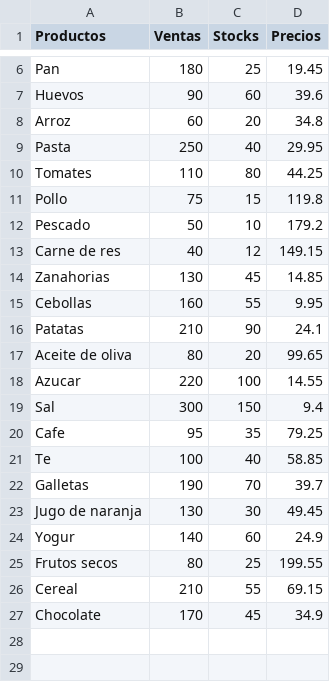
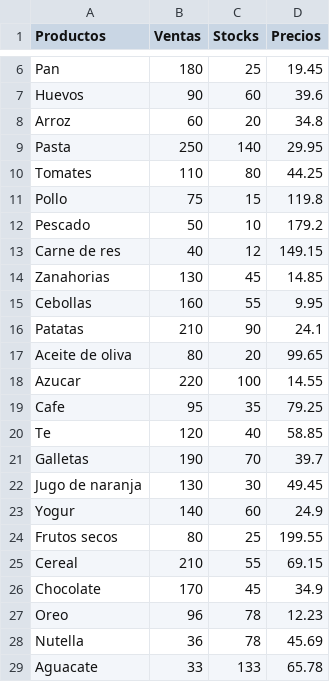
Before and after one commit to andzega2608/INVENTARIO, a CSV file: Inventario.csv, drawn as a sheet; only a part is shown, gaps mark what is left out.

Commit message:
Update Inventario.csv

```diff
--- a/Inventario.csv
+++ b/Inventario.csv
@@ -8,3 +8,3 @@ Huevos, 90, 60, 39.6
 Arroz, 60, 20, 34.8
-Pasta, 250, 40, 29.95
+Pasta, 250, 140, 29.95
 Tomates, 110, 80, 44.25
@@ -18,5 +18,4 @@ Aceite de oliva, 80, 20, 99.65
 Azucar, 220, 100, 14.55
-Sal, 300, 150, 9.4
 Cafe, 95, 35, 79.25
-Te, 100, 40, 58.85
+Te, 120, 40, 58.85
 Galletas, 190, 70, 39.7
@@ -27 +26,4 @@ Cereal, 210, 55, 69.15
 Chocolate, 170, 45, 34.9
+Oreo, 96, 78, 12.23
+Nutella, 36, 78, 45.69
+Aguacate, 33, 133, 65.78
```
